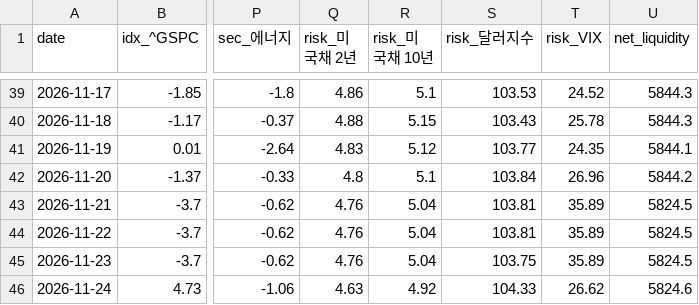
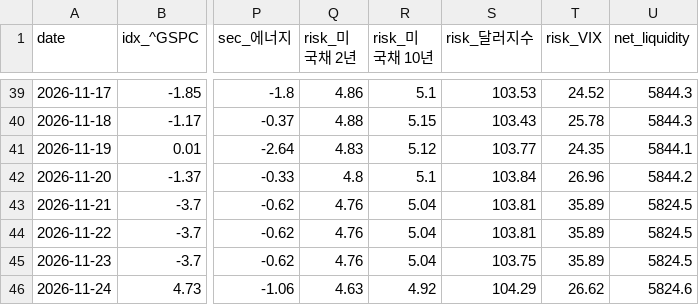
Before and after one commit to panzeeeeee/researchdashboard, a CSV file: history/market_daily.csv, drawn as a sheet; only a part is shown, gaps mark what is left out; the diff names each change by its address in the sheet, - before the commit and + after, or states it on an @@ line.

```diff
--- a/history/market_daily.csv
+++ b/history/market_daily.csv
-S46 (risk_달러지수): 104.33
+S46 (risk_달러지수): 104.29
```
Also changed, not shown: history/screener_daily.csv, 29 other files.
